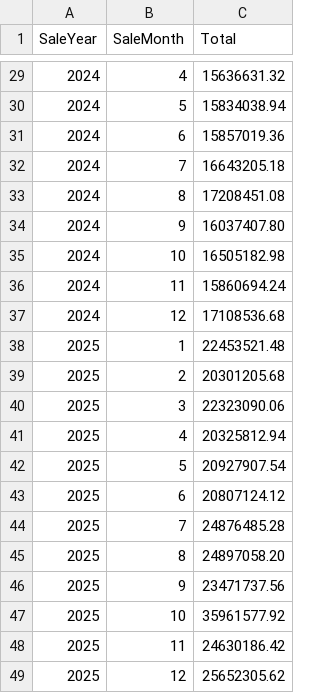
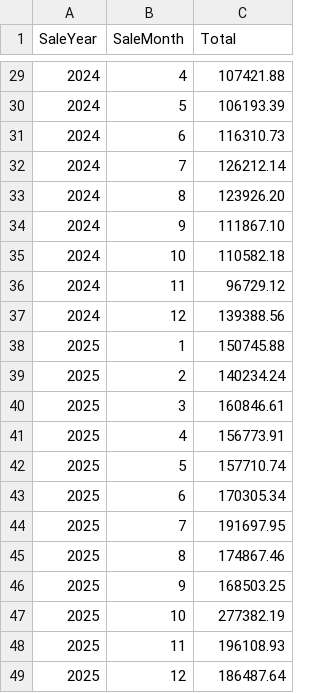
Before and after one commit to AmaiyahY/Capstone_1, a CSV file: Q2_capstone_revenue_breakdown.csv, drawn as a sheet; only a part is shown, gaps mark what is left out; the diff covers the shown part only.

```diff
--- a/Q2_capstone_revenue_breakdown.csv
+++ b/Q2_capstone_revenue_breakdown.csv
@@ -29,21 +29,21 @@ SaleYear,SaleMonth,Total
-2024,4,15636631.32
-2024,5,15834038.94
-2024,6,15857019.36
-2024,7,16643205.18
-2024,8,17208451.08
-2024,9,16037407.80
-2024,10,16505182.98
-2024,11,15860694.24
-2024,12,17108536.68
-2025,1,22453521.48
-2025,2,20301205.68
-2025,3,22323090.06
-2025,4,20325812.94
-2025,5,20927907.54
-2025,6,20807124.12
-2025,7,24876485.28
-2025,8,24897058.20
-2025,9,23471737.56
-2025,10,35961577.92
-2025,11,24630186.42
-2025,12,25652305.62
+2024,4,107421.88
+2024,5,106193.39
+2024,6,116310.73
+2024,7,126212.14
+2024,8,123926.20
+2024,9,111867.10
+2024,10,110582.18
+2024,11,96729.12
+2024,12,139388.56
+2025,1,150745.88
+2025,2,140234.24
+2025,3,160846.61
+2025,4,156773.91
+2025,5,157710.74
+2025,6,170305.34
+2025,7,191697.95
+2025,8,174867.46
+2025,9,168503.25
+2025,10,277382.19
+2025,11,196108.93
+2025,12,186487.64
```
Also changed, not shown: 27 edited cells elsewhere in this file.
